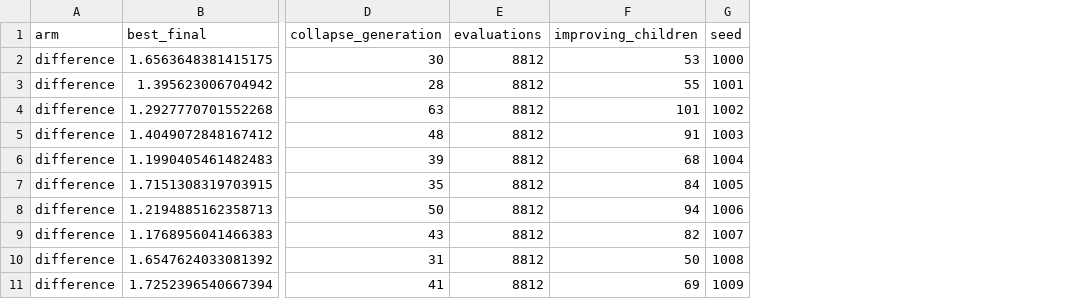
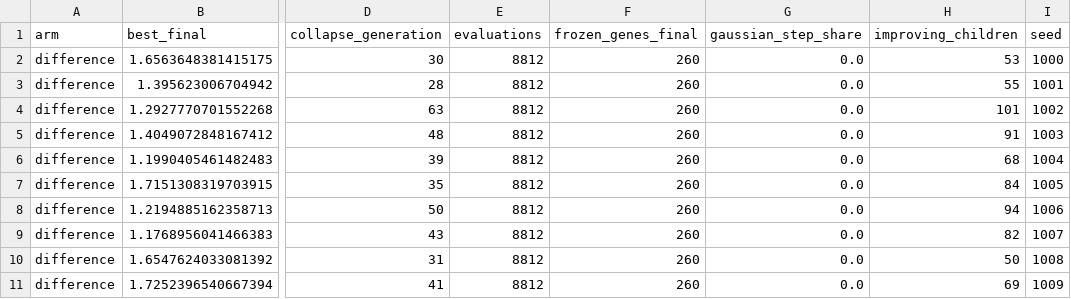
Before and after one commit to yonakapla/EvolutionaryComputing2026, a CSV file: assignments/assignment_2/mutation_ab/analysis_results/final_spider/per_seed.csv, drawn as a sheet; only a part is shown, gaps mark what is left out; the diff names each change by its address in the sheet, - before the commit and + after, or states it on an @@ line.

Commit message:
feat(assignment-2): sigma analysis, replay script and gene-level metrics
- analysis.py reports frozen genes in the final population and the share of
  Gaussian steps per arm, the two numbers the report quotes (B: 237 frozen
  genes, 3.3% Gaussian fallback). --sigma-free-arms-from adds A, C and random
  search from the final run, so the sigma runs get the full 2x2 contrasts.
- replay.py replays every run's best controller against its recorded
  distance; all 120 runs replay exactly on the machine that produced them.
- analysis_results gains supp_sigma_0.05 and supp_sigma_0.3 and a replay.csv
  per experiment; README documents the supplementary runs and replay.

102 tests pass.

```diff
--- a/assignments/assignment_2/mutation_ab/analysis_results/final_spider/per_seed.csv
+++ b/assignments/assignment_2/mutation_ab/analysis_results/final_spider/per_seed.csv
+column F (frozen_genes_final), rows 2-11: all 260
+column G (gaussian_step_share), rows 2-11: all 0.0
```
Also changed, not shown: assignments/assignment_2/mutation_ab/analysis_results/final_spider/summary.csv, assignments/assignment_2/mutation_ab/analysis_results/supp_pop48/per_seed.csv, 38 other files.
